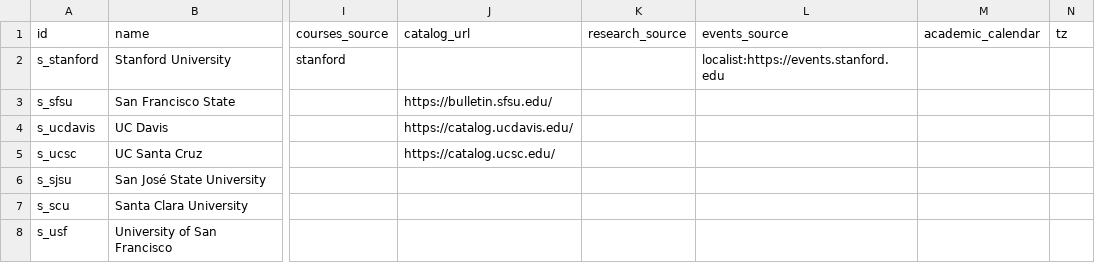
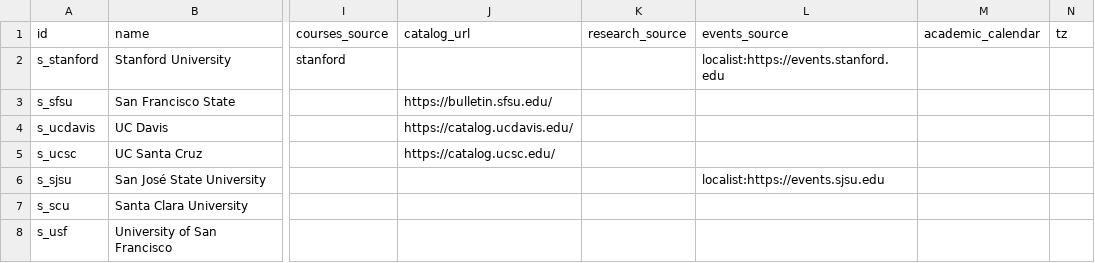
Before and after one commit to chaeyeon573/lumi, a CSV file: server/data/schools-collect.csv, drawn as a sheet; only a part is shown, gaps mark what is left out; the diff names each change by its address in the sheet, - before the commit and + after, or states it on an @@ line.

```diff
--- a/server/data/schools-collect.csv
+++ b/server/data/schools-collect.csv
-L6 (events_source): (empty)
+L6 (events_source): localist:https://events.sjsu.edu
```
Also changed, not shown: 2 other files.
